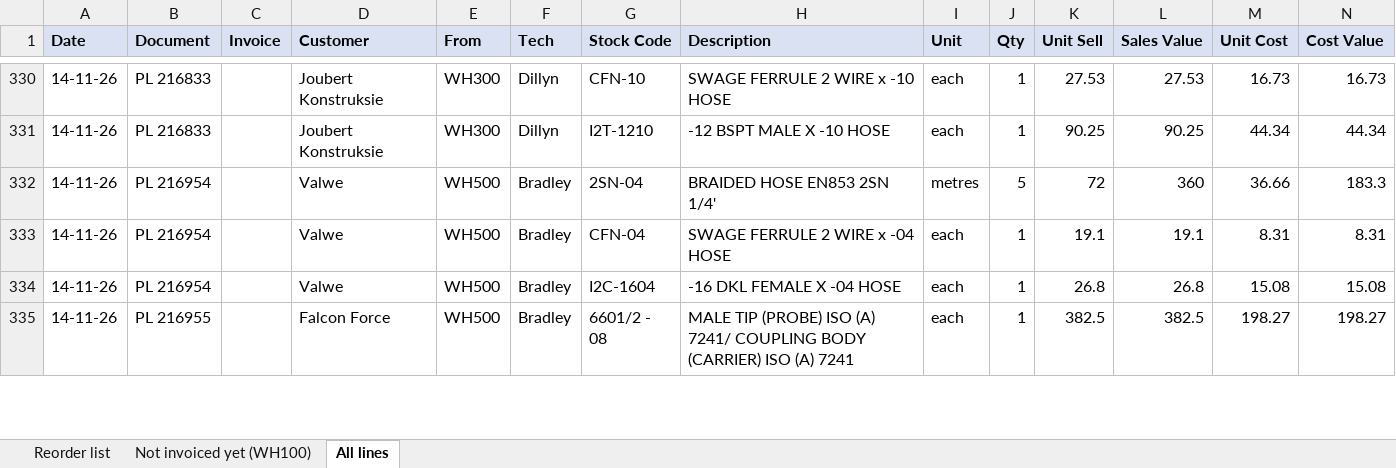
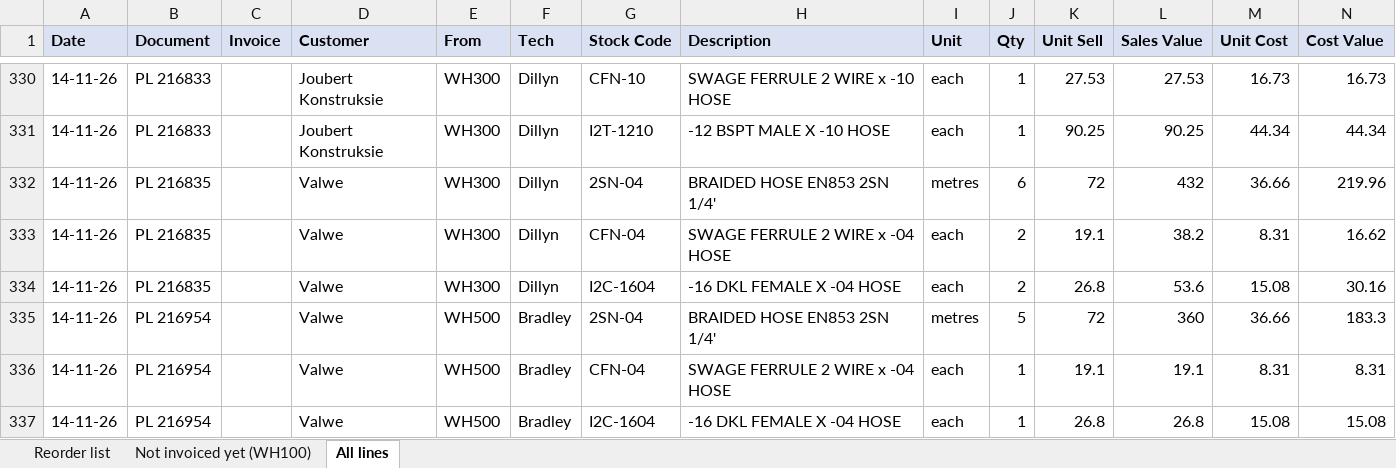
Before and after one commit to MichaelB1300/Pirtek-stock---live, an Excel workbook: Sold_November_2026.xlsx, sheet All lines, drawn as a sheet; only a part is shown, gaps mark what is left out; the shorter side is filled out with more unchanged rows; values as stored, in another font and other column widths than the file's, no borders; the diff names each change by its address in the sheet, - before the commit and + after, or states it on an @@ line.

```diff
--- a/Sold_November_2026.xlsx (sheet All lines)
+++ b/Sold_November_2026.xlsx (sheet All lines)
+row 332: 14-11-26 | PL 216835 |  | Valwe | WH300 | Dillyn | 2SN-04 | BRAIDED HOSE EN853 2SN 1/4' | metres | 6 | 72 | 432 | 36.66 | 219.96
+row 333: 14-11-26 | PL 216835 |  | Valwe | WH300 | Dillyn | CFN-04 | SWAGE FERRULE 2 WIRE x -04 HOSE | each | 2 | 19.1 | 38.2 | 8.31 | 16.62
+row 334: 14-11-26 | PL 216835 |  | Valwe | WH300 | Dillyn | I2C-1604 | -16 DKL FEMALE X -04 HOSE | each | 2 | 26.8 | 53.6 | 15.08 | 30.16
```
Also changed, not shown: sheet Reorder list, 2 other files.
